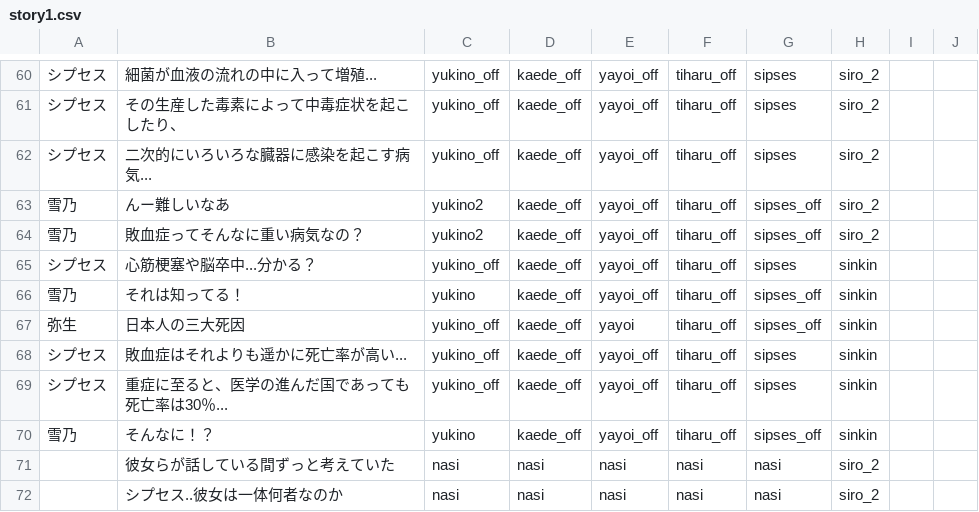
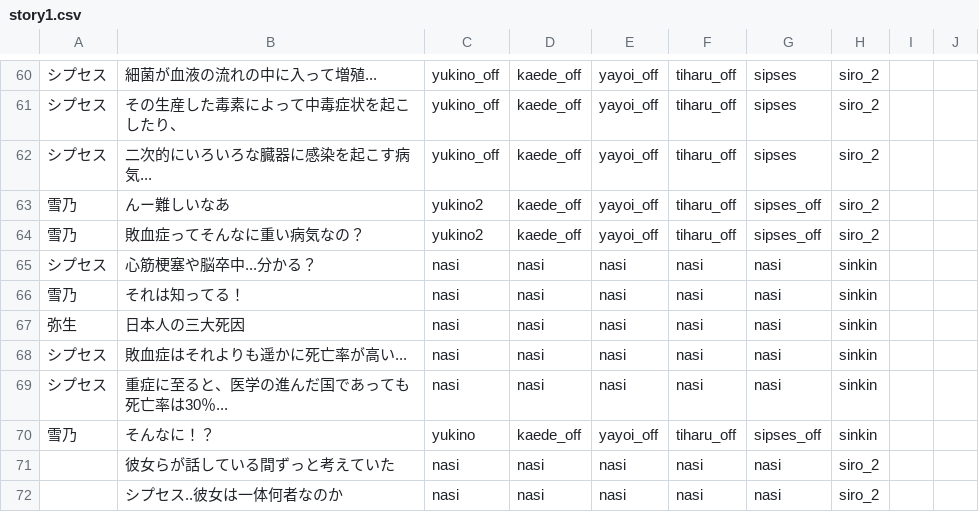
Before and after one commit to mline-lab/typing, a CSV file: STORY/csv/story1.csv, drawn as a sheet; only a part is shown, gaps mark what is left out.

```diff
--- a/STORY/csv/story1.csv
+++ b/STORY/csv/story1.csv
@@ -64,7 +64,7 @@
 雪乃;敗血症ってそんなに重い病気なの？;yukino2;kaede_off;yayoi_off;tiharu_off;sipses_off;siro_2;;;
-シプセス;心筋梗塞や脳卒中...分かる？;yukino_off;kaede_off;yayoi_off;tiharu_off;sipses;sinkin;;;
-雪乃;それは知ってる！;yukino;kaede_off;yayoi_off;tiharu_off;sipses_off;sinkin;;;
-弥生;日本人の三大死因;yukino_off;kaede_off;yayoi;tiharu_off;sipses_off;sinkin;;;
-シプセス;敗血症はそれよりも遥かに死亡率が高い...;yukino_off;kaede_off;yayoi_off;tiharu_off;sipses;sinkin;;;
-シプセス;重症に至ると、医学の進んだ国であっても死亡率は30％...;yukino_off;kaede_off;yayoi_off;tiharu_off;sipses;sinkin;;;
+シプセス;心筋梗塞や脳卒中...分かる？;nasi;nasi;nasi;nasi;nasi;sinkin;;;
+雪乃;それは知ってる！;nasi;nasi;nasi;nasi;nasi;sinkin;;;
+弥生;日本人の三大死因;nasi;nasi;nasi;nasi;nasi;sinkin;;;
+シプセス;敗血症はそれよりも遥かに死亡率が高い...;nasi;nasi;nasi;nasi;nasi;sinkin;;;
+シプセス;重症に至ると、医学の進んだ国であっても死亡率は30％...;nasi;nasi;nasi;nasi;nasi;sinkin;;;
 雪乃;そんなに！？;yukino;kaede_off;yayoi_off;tiharu_off;sipses_off;sinkin;;;
```
Also changed, not shown: 1 other file.
